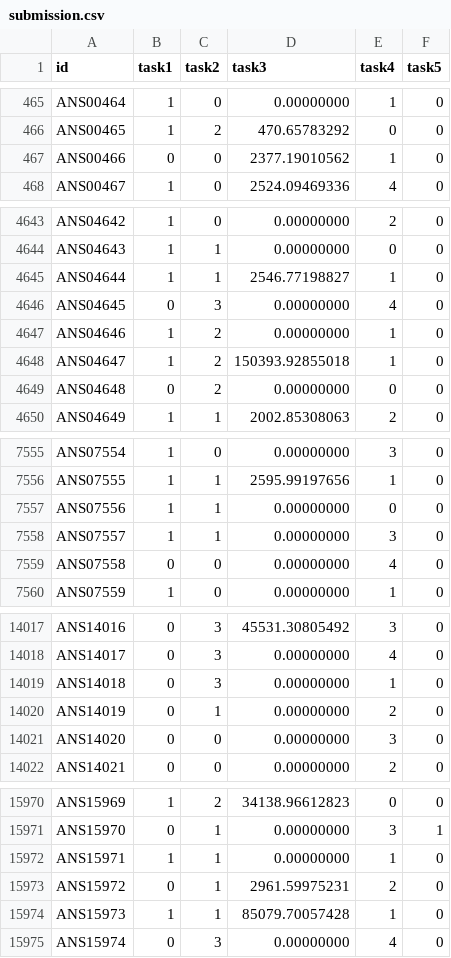
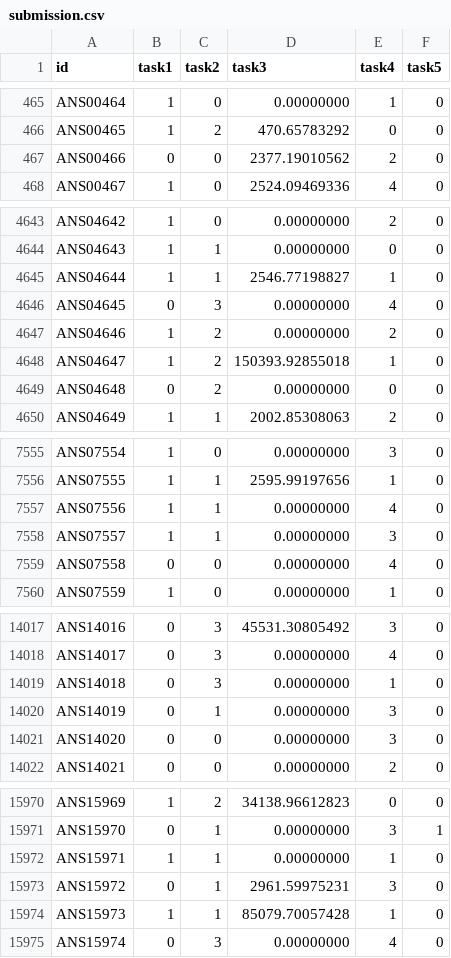
Before and after one commit to Palapluem/cpe342-machine-learning-2026, a CSV file: project/submission.csv, drawn as a sheet; only a part is shown, gaps mark what is left out; the diff covers the shown part only.

Commit message:
feat(task4): sync Run 30 P4a Private-LB Hardened 6-Backbone Joint-12Blk FoundVLM-v3 (0.86678)

```diff
--- a/project/submission.csv
+++ b/project/submission.csv
@@ -466,3 +466,3 @@ ANS00464,1,0,0.00000000,1,0
 ANS00465,1,2,470.65783292,0,0
-ANS00466,0,0,2377.19010562,1,0
+ANS00466,0,0,2377.19010562,2,0
 ANS00467,1,0,2524.09469336,4,0
@@ -4646,3 +4646,3 @@ ANS04644,1,1,2546.77198827,1,0
 ANS04645,0,3,0.00000000,4,0
-ANS04646,1,2,0.00000000,1,0
+ANS04646,1,2,0.00000000,2,0
 ANS04647,1,2,150393.92855018,1,0
@@ -7556,3 +7556,3 @@ ANS07554,1,0,0.00000000,3,0
 ANS07555,1,1,2595.99197656,1,0
-ANS07556,1,1,0.00000000,0,0
+ANS07556,1,1,0.00000000,4,0
 ANS07557,1,1,0.00000000,3,0
@@ -14019,3 +14019,3 @@ ANS14017,0,3,0.00000000,4,0
 ANS14018,0,3,0.00000000,1,0
-ANS14019,0,1,0.00000000,2,0
+ANS14019,0,1,0.00000000,3,0
 ANS14020,0,0,0.00000000,3,0
@@ -15972,3 +15972,3 @@ ANS15970,0,1,0.00000000,3,1
 ANS15971,1,1,0.00000000,1,0
-ANS15972,0,1,2961.59975231,2,0
+ANS15972,0,1,2961.59975231,3,0
 ANS15973,1,1,85079.70057428,1,0
```
Also changed, not shown: 5 edited cells elsewhere in this file, project/task4/submit/index.csv, 10 other files.
